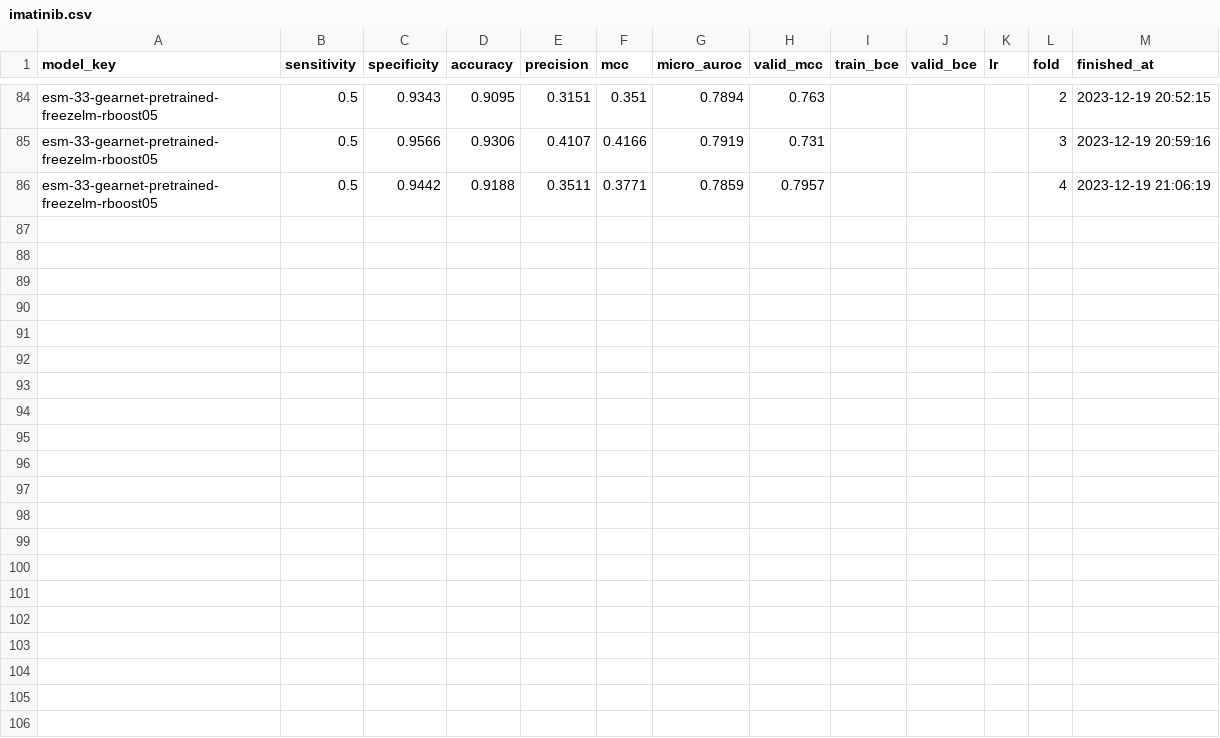
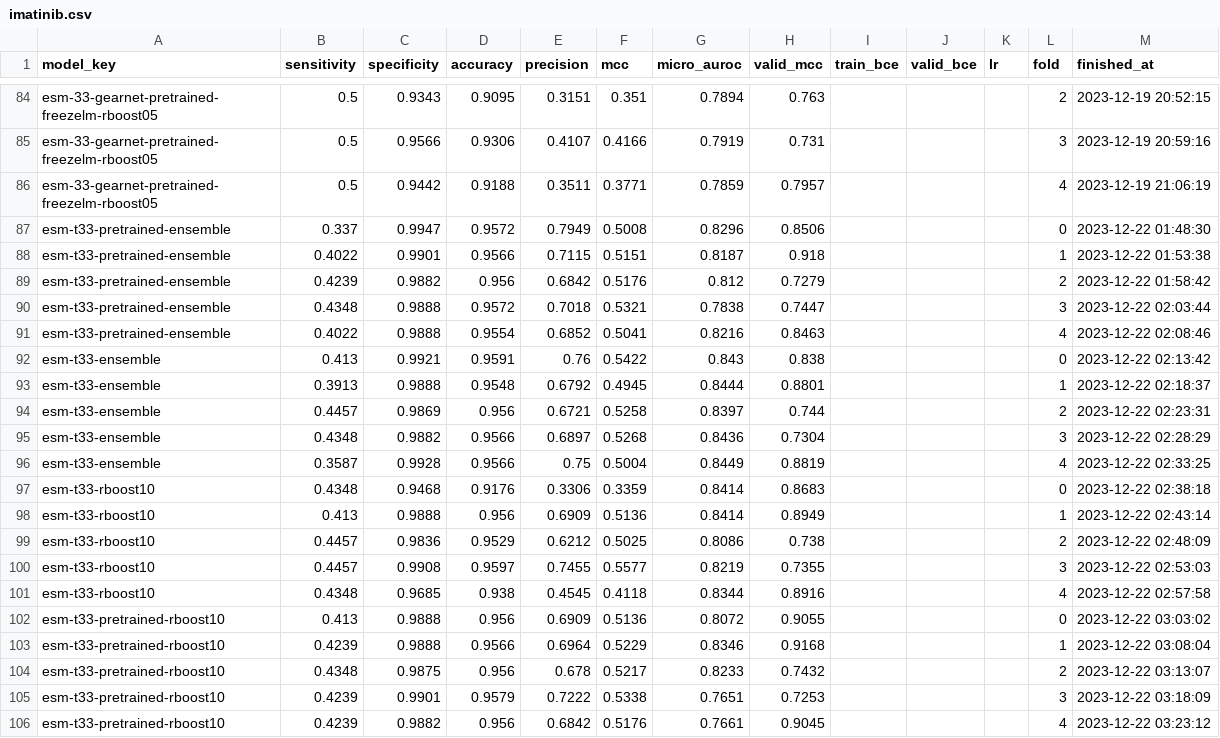
Before and after one commit to dlwocks31/atpbind, a CSV file: drugs/imatinib.csv, drawn as a sheet; only a part is shown, gaps mark what is left out.

```diff
--- a/drugs/imatinib.csv
+++ b/drugs/imatinib.csv
@@ -86 +86,21 @@ esm-33-gearnet-pretrained-freezelm-rboost05,0.5,0.9566,0.9306,0.4107,0.4166,0.79
 esm-33-gearnet-pretrained-freezelm-rboost05,0.5,0.9442,0.9188,0.3511,0.3771,0.7859,0.7957,,,,4,2023-12-19 21:06:19
+esm-t33-pretrained-ensemble,0.337,0.9947,0.9572,0.7949,0.5008,0.8296,0.8506,,,,0,2023-12-22 01:48:30
+esm-t33-pretrained-ensemble,0.4022,0.9901,0.9566,0.7115,0.5151,0.8187,0.918,,,,1,2023-12-22 01:53:38
+esm-t33-pretrained-ensemble,0.4239,0.9882,0.956,0.6842,0.5176,0.812,0.7279,,,,2,2023-12-22 01:58:42
+esm-t33-pretrained-ensemble,0.4348,0.9888,0.9572,0.7018,0.5321,0.7838,0.7447,,,,3,2023-12-22 02:03:44
+esm-t33-pretrained-ensemble,0.4022,0.9888,0.9554,0.6852,0.5041,0.8216,0.8463,,,,4,2023-12-22 02:08:46
+esm-t33-ensemble,0.413,0.9921,0.9591,0.76,0.5422,0.843,0.838,,,,0,2023-12-22 02:13:42
+esm-t33-ensemble,0.3913,0.9888,0.9548,0.6792,0.4945,0.8444,0.8801,,,,1,2023-12-22 02:18:37
+esm-t33-ensemble,0.4457,0.9869,0.956,0.6721,0.5258,0.8397,0.744,,,,2,2023-12-22 02:23:31
+esm-t33-ensemble,0.4348,0.9882,0.9566,0.6897,0.5268,0.8436,0.7304,,,,3,2023-12-22 02:28:29
+esm-t33-ensemble,0.3587,0.9928,0.9566,0.75,0.5004,0.8449,0.8819,,,,4,2023-12-22 02:33:25
+esm-t33-rboost10,0.4348,0.9468,0.9176,0.3306,0.3359,0.8414,0.8683,,,,0,2023-12-22 02:38:18
+esm-t33-rboost10,0.413,0.9888,0.956,0.6909,0.5136,0.8414,0.8949,,,,1,2023-12-22 02:43:14
+esm-t33-rboost10,0.4457,0.9836,0.9529,0.6212,0.5025,0.8086,0.738,,,,2,2023-12-22 02:48:09
+esm-t33-rboost10,0.4457,0.9908,0.9597,0.7455,0.5577,0.8219,0.7355,,,,3,2023-12-22 02:53:03
+esm-t33-rboost10,0.4348,0.9685,0.938,0.4545,0.4118,0.8344,0.8916,,,,4,2023-12-22 02:57:58
+esm-t33-pretrained-rboost10,0.413,0.9888,0.956,0.6909,0.5136,0.8072,0.9055,,,,0,2023-12-22 03:03:02
+esm-t33-pretrained-rboost10,0.4239,0.9888,0.9566,0.6964,0.5229,0.8346,0.9168,,,,1,2023-12-22 03:08:04
+esm-t33-pretrained-rboost10,0.4348,0.9875,0.956,0.678,0.5217,0.8233,0.7432,,,,2,2023-12-22 03:13:07
+esm-t33-pretrained-rboost10,0.4239,0.9901,0.9579,0.7222,0.5338,0.7651,0.7253,,,,3,2023-12-22 03:18:09
+esm-t33-pretrained-rboost10,0.4239,0.9882,0.956,0.6842,0.5176,0.7661,0.9045,,,,4,2023-12-22 03:23:12
```
Also changed, not shown: drugs/bosutinib.csv, drugs/dasatinib.csv, 3 other files.
